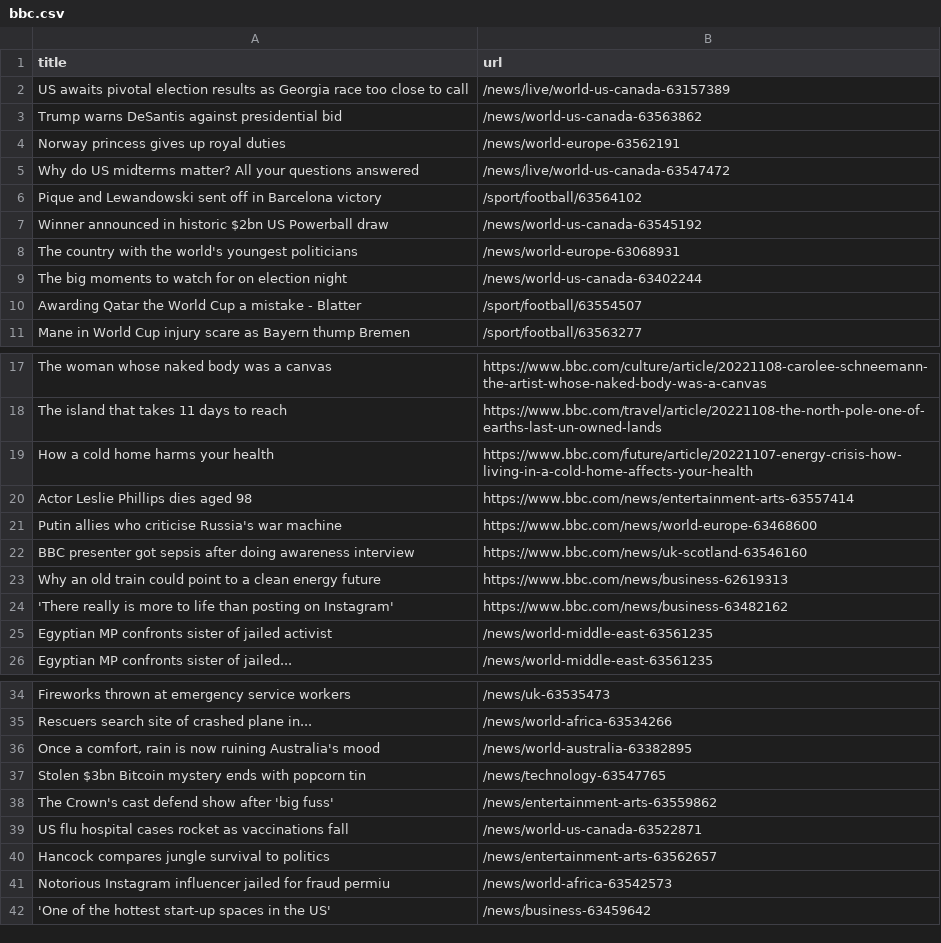
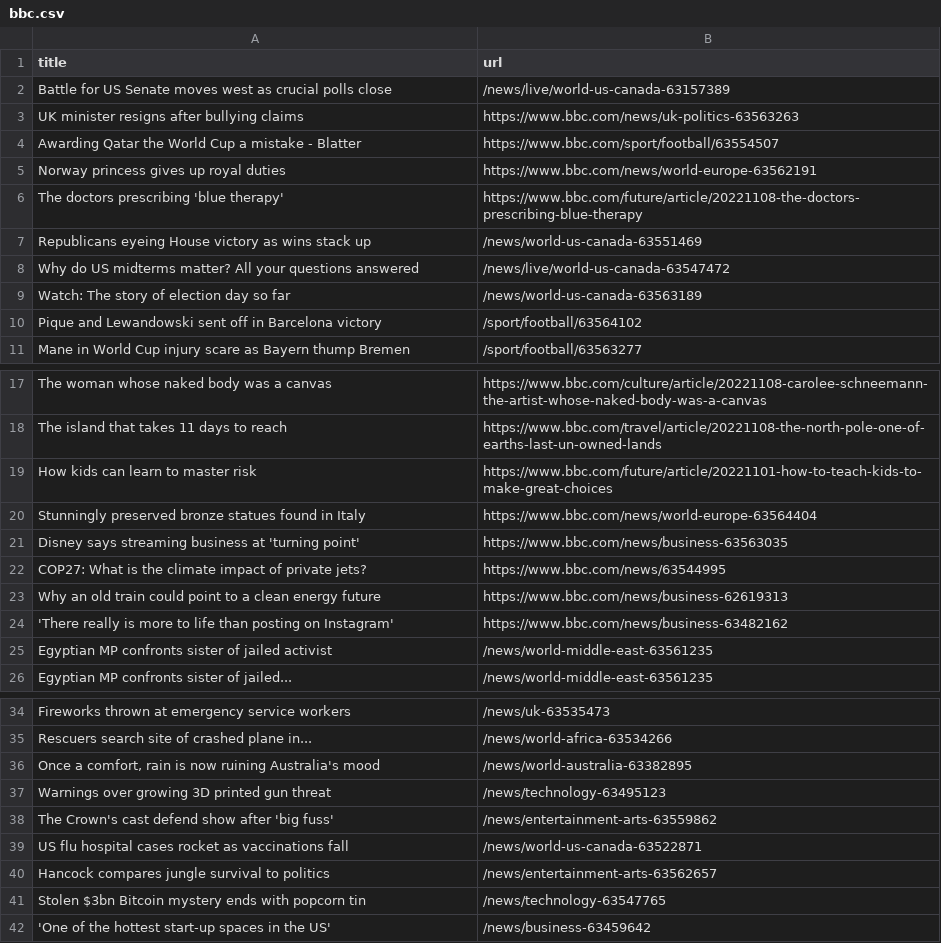
Before and after one commit to tengj98/automatic-scraper-bbc, a CSV file: bbc.csv, drawn as a sheet; only a part is shown, gaps mark what is left out.

```diff
--- a/bbc.csv
+++ b/bbc.csv
@@ -1,11 +1,11 @@
 title,url
-US awaits pivotal election results as Georgia race too close to call,/news/live/world-us-canada-63157389
-Trump warns DeSantis against presidential bid,/news/world-us-canada-63563862
-Norway princess gives up royal duties,/news/world-europe-63562191
+Battle for US Senate moves west as crucial polls close,/news/live/world-us-canada-63157389
+UK minister resigns after bullying claims,https://www.bbc.com/news/uk-politics-63563263
+Awarding Qatar the World Cup a mistake - Blatter,https://www.bbc.com/sport/football/63554507
+Norway princess gives up royal duties,https://www.bbc.com/news/world-europe-63562191
+The doctors prescribing 'blue therapy',https://www.bbc.com/future/article/20221108-the-doctors-prescribing-blue-therapy
+Republicans eyeing House victory as wins stack up,/news/world-us-canada-63551469
 Why do US midterms matter? All your questions answered,/news/live/world-us-canada-63547472
+Watch: The story of election day so far,/news/world-us-canada-63563189
 Pique and Lewandowski sent off in Barcelona victory,/sport/football/63564102
-Winner announced in historic $2bn US Powerball draw,/news/world-us-canada-63545192
-The country with the world's youngest politicians,/news/world-europe-63068931
-The big moments to watch for on election night,/news/world-us-canada-63402244
-Awarding Qatar the World Cup a mistake - Blatter,/sport/football/63554507
 Mane in World Cup injury scare as Bayern thump Bremen,/sport/football/63563277
@@ -18,6 +18,6 @@ The woman whose naked body was a canvas,https://www.bbc.com/culture/article/2022
 The island that takes 11 days to reach,https://www.bbc.com/travel/article/20221108-the-north-pole-one-of-earths-last-un-owned-lands
-How a cold home harms your health,https://www.bbc.com/future/article/20221107-energy-crisis-how-living-in-a-cold-home-affects-your-health
-Actor Leslie Phillips dies aged 98,https://www.bbc.com/news/entertainment-arts-63557414
-Putin allies who criticise Russia's war machine,https://www.bbc.com/news/world-europe-63468600
-BBC presenter got sepsis after doing awareness interview,https://www.bbc.com/news/uk-scotland-63546160
+How kids can learn to master risk,https://www.bbc.com/future/article/20221101-how-to-teach-kids-to-make-great-choices
+Stunningly preserved bronze statues found in Italy,https://www.bbc.com/news/world-europe-63564404
+Disney says streaming business at 'turning point',https://www.bbc.com/news/business-63563035
+COP27: What is the climate impact of private jets?,https://www.bbc.com/news/63544995
 Why an old train could point to a clean energy future,https://www.bbc.com/news/business-62619313
@@ -36,3 +36,3 @@ Rescuers search site of crashed plane in...,/news/world-africa-63534266
 "Once a comfort, rain is now ruining Australia's mood",/news/world-australia-63382895
-Stolen $3bn Bitcoin mystery ends with popcorn tin,/news/technology-63547765
+Warnings over growing 3D printed gun threat,/news/technology-63495123
 The Crown's cast defend show after 'big fuss',/news/entertainment-arts-63559862
@@ -40,3 +40,3 @@ US flu hospital cases rocket as vaccinations fall,/news/world-us-canada-63522871
 Hancock compares jungle survival to politics,/news/entertainment-arts-63562657
-Notorious Instagram influencer jailed for fraud permiu,/news/world-africa-63542573
+Stolen $3bn Bitcoin mystery ends with popcorn tin,/news/technology-63547765
 'One of the hottest start-up spaces in the US',/news/business-63459642
```
